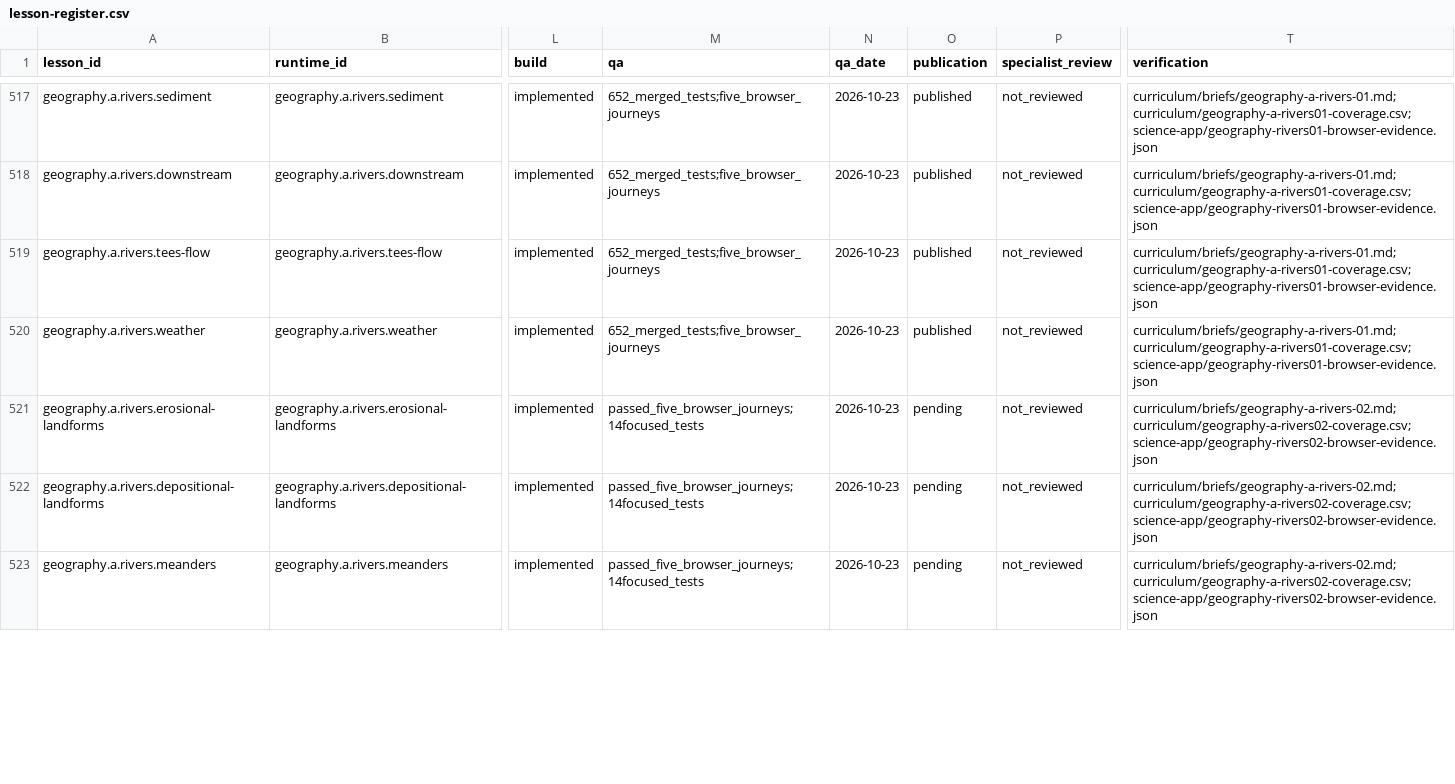
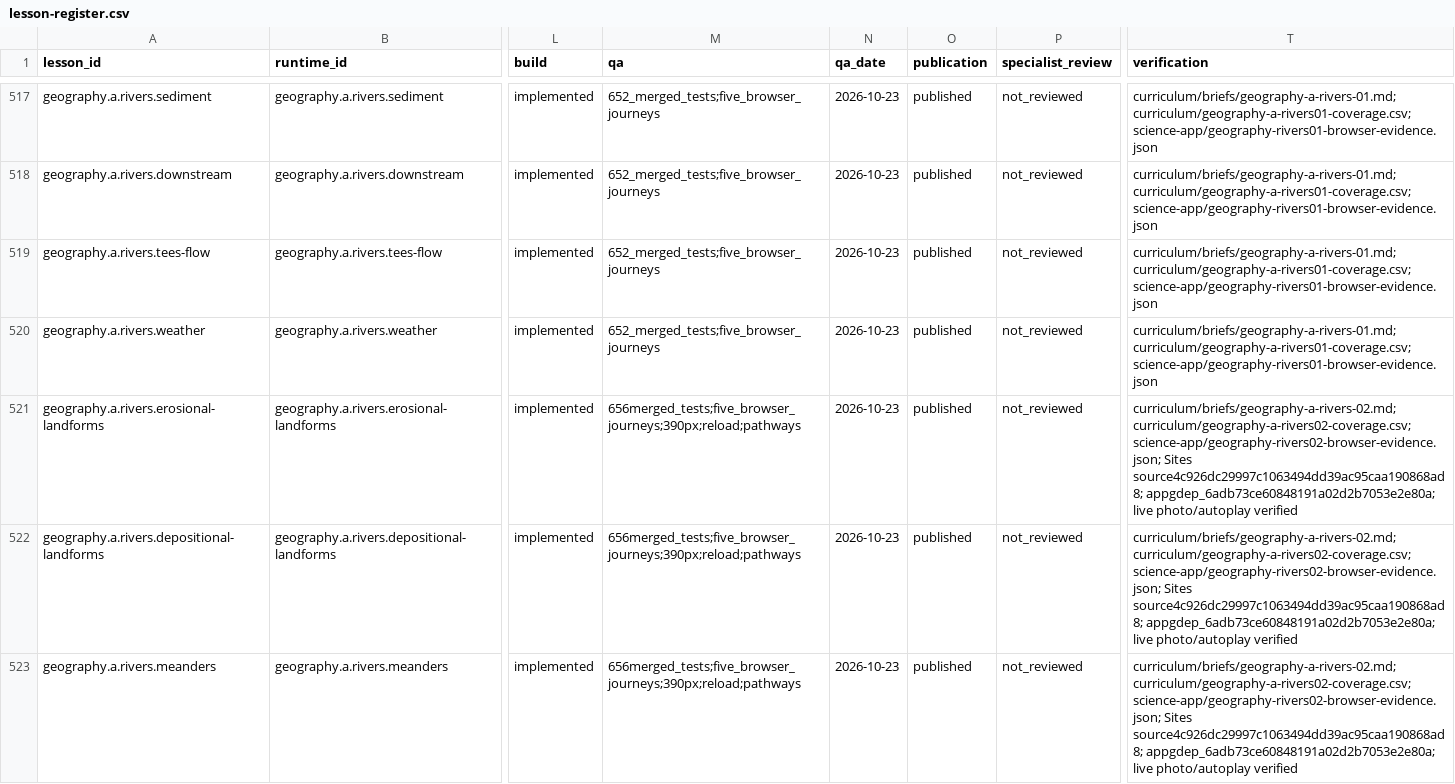
Before and after one commit to adamscourfield/crashcourse, a CSV file: curriculum/lesson-register.csv, drawn as a sheet; only a part is shown, gaps mark what is left out; the diff covers the shown part only; the diff names each change by its address in the sheet, - before the commit and + after, or states it on an @@ line.

Commit message:
Record published river batch and merged Maths S2 verification

```diff
--- a/curriculum/lesson-register.csv
+++ b/curriculum/lesson-register.csv
-M521:M523 (qa): passed_five_browser_journeys;14focused_tests
+M521:M523 (qa): 656merged_tests;five_browser_journeys;390px;reload;pathways
-O521:O523 (publication): pending
+O521:O523 (publication): published
-T521:T523 (verification): curriculum/briefs/geography-a-rivers-02.md; curriculum/geography-a-rivers02-coverage.csv; science-app/geography-rivers02-browser-evidence.json
+T521:T523 (verification): curriculum/briefs/geography-a-rivers-02.md; curriculum/geography-a-rivers02-coverage.csv; science-app/geography-rivers02-browser-evidence.json; Sites source4c926dc29997c1063494dd39ac95caa190868ad8; appgdep_6adb73ce60848191a02d2b7053e2e80a; live photo/autoplay verified
```
Also changed, not shown: 8 edited cells elsewhere in this file, curriculum/subject-register.csv, curriculum/topic-register.csv, 3 other files.
